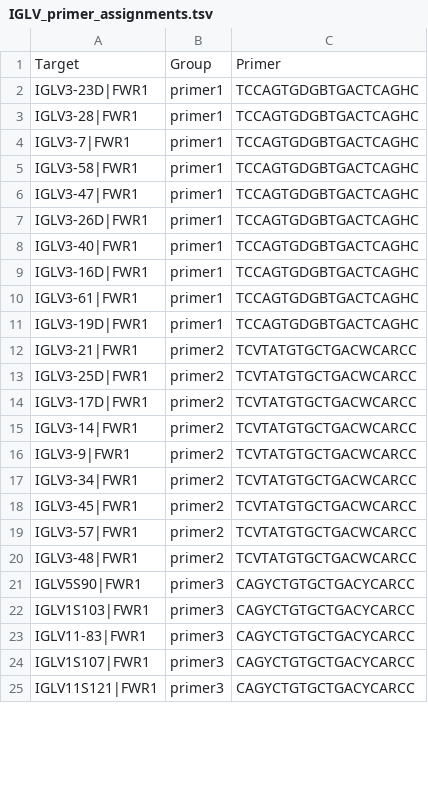
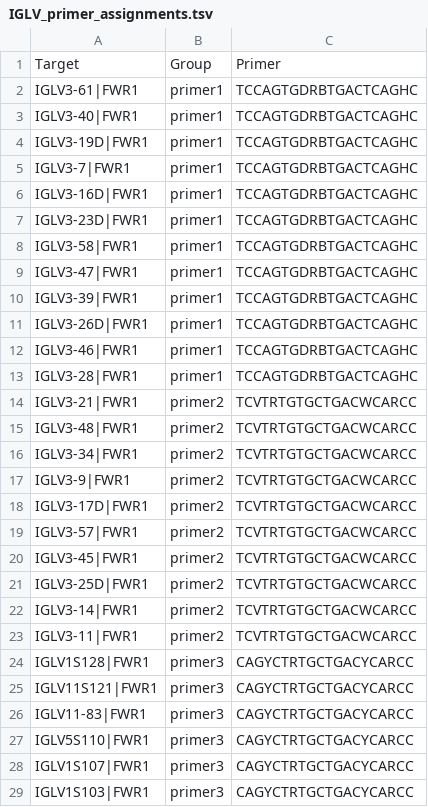
Before and after one commit to LukeHebert/bcrseq_primers, a TSV file: IGLV/IGLV_primer_assignments.tsv, drawn as a sheet; only a part is shown; the diff covers the shown part only.

```diff
--- a/IGLV/IGLV_primer_assignments.tsv
+++ b/IGLV/IGLV_primer_assignments.tsv
@@ -1,25 +1,29 @@
 Target	Group	Primer
-IGLV3-23D|FWR1	primer1	TCCAGTGDGBTGACTCAGHC
-IGLV3-28|FWR1	primer1	TCCAGTGDGBTGACTCAGHC
-IGLV3-7|FWR1	primer1	TCCAGTGDGBTGACTCAGHC
-IGLV3-58|FWR1	primer1	TCCAGTGDGBTGACTCAGHC
-IGLV3-47|FWR1	primer1	TCCAGTGDGBTGACTCAGHC
-IGLV3-26D|FWR1	primer1	TCCAGTGDGBTGACTCAGHC
-IGLV3-40|FWR1	primer1	TCCAGTGDGBTGACTCAGHC
-IGLV3-16D|FWR1	primer1	TCCAGTGDGBTGACTCAGHC
-IGLV3-61|FWR1	primer1	TCCAGTGDGBTGACTCAGHC
-IGLV3-19D|FWR1	primer1	TCCAGTGDGBTGACTCAGHC
-IGLV3-21|FWR1	primer2	TCVTATGTGCTGACWCARCC
-IGLV3-25D|FWR1	primer2	TCVTATGTGCTGACWCARCC
-IGLV3-17D|FWR1	primer2	TCVTATGTGCTGACWCARCC
-IGLV3-14|FWR1	primer2	TCVTATGTGCTGACWCARCC
-IGLV3-9|FWR1	primer2	TCVTATGTGCTGACWCARCC
-IGLV3-34|FWR1	primer2	TCVTATGTGCTGACWCARCC
-IGLV3-45|FWR1	primer2	TCVTATGTGCTGACWCARCC
-IGLV3-57|FWR1	primer2	TCVTATGTGCTGACWCARCC
-IGLV3-48|FWR1	primer2	TCVTATGTGCTGACWCARCC
-IGLV5S90|FWR1	primer3	CAGYCTGTGCTGACYCARCC
-IGLV1S103|FWR1	primer3	CAGYCTGTGCTGACYCARCC
-IGLV11-83|FWR1	primer3	CAGYCTGTGCTGACYCARCC
-IGLV1S107|FWR1	primer3	CAGYCTGTGCTGACYCARCC
-IGLV11S121|FWR1	primer3	CAGYCTGTGCTGACYCARCC
+IGLV3-61|FWR1	primer1	TCCAGTGDRBTGACTCAGHC
+IGLV3-40|FWR1	primer1	TCCAGTGDRBTGACTCAGHC
+IGLV3-19D|FWR1	primer1	TCCAGTGDRBTGACTCAGHC
+IGLV3-7|FWR1	primer1	TCCAGTGDRBTGACTCAGHC
+IGLV3-16D|FWR1	primer1	TCCAGTGDRBTGACTCAGHC
+IGLV3-23D|FWR1	primer1	TCCAGTGDRBTGACTCAGHC
+IGLV3-58|FWR1	primer1	TCCAGTGDRBTGACTCAGHC
+IGLV3-47|FWR1	primer1	TCCAGTGDRBTGACTCAGHC
+IGLV3-39|FWR1	primer1	TCCAGTGDRBTGACTCAGHC
+IGLV3-26D|FWR1	primer1	TCCAGTGDRBTGACTCAGHC
+IGLV3-46|FWR1	primer1	TCCAGTGDRBTGACTCAGHC
+IGLV3-28|FWR1	primer1	TCCAGTGDRBTGACTCAGHC
+IGLV3-21|FWR1	primer2	TCVTRTGTGCTGACWCARCC
+IGLV3-48|FWR1	primer2	TCVTRTGTGCTGACWCARCC
+IGLV3-34|FWR1	primer2	TCVTRTGTGCTGACWCARCC
+IGLV3-9|FWR1	primer2	TCVTRTGTGCTGACWCARCC
+IGLV3-17D|FWR1	primer2	TCVTRTGTGCTGACWCARCC
+IGLV3-57|FWR1	primer2	TCVTRTGTGCTGACWCARCC
+IGLV3-45|FWR1	primer2	TCVTRTGTGCTGACWCARCC
+IGLV3-25D|FWR1	primer2	TCVTRTGTGCTGACWCARCC
+IGLV3-14|FWR1	primer2	TCVTRTGTGCTGACWCARCC
+IGLV3-11|FWR1	primer2	TCVTRTGTGCTGACWCARCC
+IGLV1S128|FWR1	primer3	CAGYCTRTGCTGACYCARCC
+IGLV11S121|FWR1	primer3	CAGYCTRTGCTGACYCARCC
+IGLV11-83|FWR1	primer3	CAGYCTRTGCTGACYCARCC
+IGLV5S110|FWR1	primer3	CAGYCTRTGCTGACYCARCC
+IGLV1S107|FWR1	primer3	CAGYCTRTGCTGACYCARCC
+IGLV1S103|FWR1	primer3	CAGYCTRTGCTGACYCARCC
```
Also changed, not shown: 3 added rows, 7 removed rows and 24 edited cells elsewhere in this file, IGKV/IGKV_primer_assignments.tsv, 38 other files.
